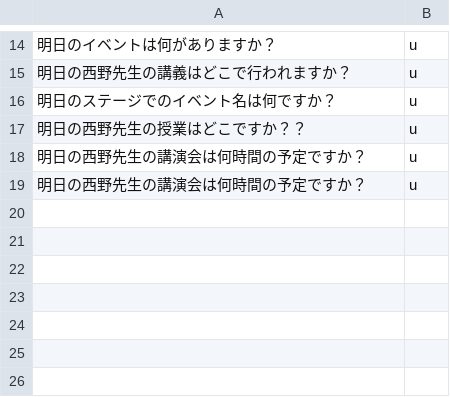
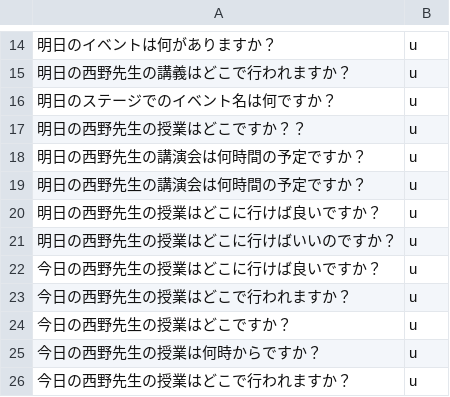
Before and after one commit to tegetege/BlueHoleUEC, a CSV file: data_user.csv, drawn as a sheet; only a part is shown, gaps mark what is left out; the diff names each change by its address in the sheet, - before the commit and + after, or states it on an @@ line.

```diff
--- a/data_user.csv
+++ b/data_user.csv
+row 20: 明日の西野先生の授業はどこに行けば良いですか？ | u
+row 21: 明日の西野先生の授業はどこに行けばいいのですか？ | u
+row 22: 今日の西野先生の授業はどこに行けば良いですか？ | u
+row 23: 今日の西野先生の授業はどこで行われますか？ | u
+row 24: 今日の西野先生の授業はどこですか？ | u
+row 25: 今日の西野先生の授業は何時からですか？ | u
+row 26: 今日の西野先生の授業はどこで行われますか？ | u
```
Also changed, not shown: 3 other files.
